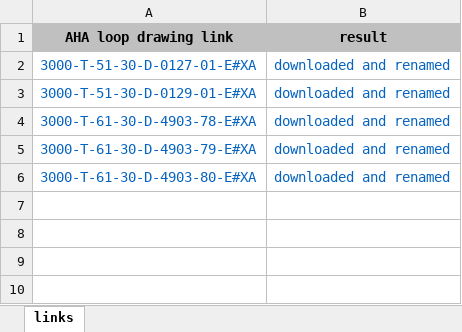
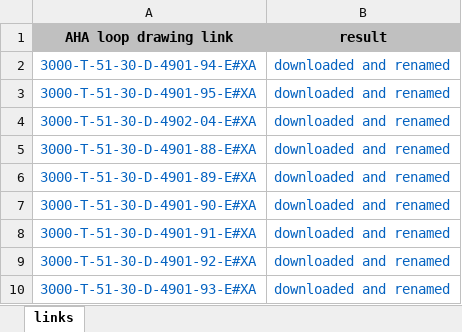
Before and after one commit to said46/AHA_scrapper, an Excel workbook: links.xlsx, sheet links, drawn as a sheet; values as stored, in another font and other column widths than the file's, no borders; conditional formats not drawn; addresses are those after the commit; the diff names each change by its address in the sheet, - before the commit and + after, or states it on an @@ line.

```diff
--- a/links.xlsx (sheet links)
+++ b/links.xlsx (sheet links)
-A2 (AHA loop drawing link): 3000-T-51-30-D-0127-01-E#XA
+A2 (AHA loop drawing link): 3000-T-51-30-D-4901-94-E#XA
+row 3: 3000-T-51-30-D-4901-95-E#XA | downloaded and renamed
-A4 (AHA loop drawing link): 3000-T-51-30-D-0129-01-E#XA
+A4 (AHA loop drawing link): 3000-T-51-30-D-4902-04-E#XA
-A5 (AHA loop drawing link): 3000-T-61-30-D-4903-78-E#XA
+A5 (AHA loop drawing link): 3000-T-51-30-D-4901-88-E#XA
-A6 (AHA loop drawing link): 3000-T-61-30-D-4903-79-E#XA
+A6 (AHA loop drawing link): 3000-T-51-30-D-4901-89-E#XA
-A7 (AHA loop drawing link): 3000-T-61-30-D-4903-80-E#XA
+A7 (AHA loop drawing link): 3000-T-51-30-D-4901-90-E#XA
+row 8: 3000-T-51-30-D-4901-91-E#XA | downloaded and renamed
+row 9: 3000-T-51-30-D-4901-92-E#XA | downloaded and renamed
+row 10: 3000-T-51-30-D-4901-93-E#XA | downloaded and renamed
```
Also changed, not shown: 4 other files.
